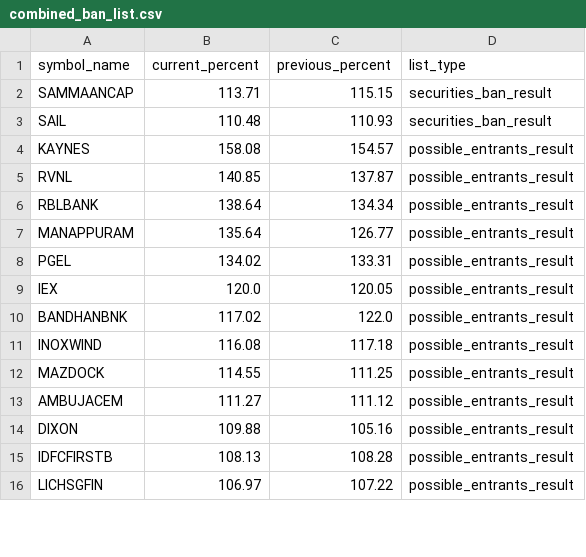
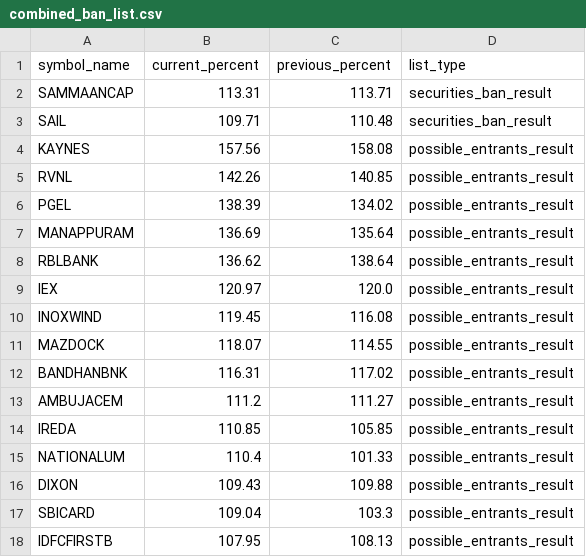
Before and after one commit to tsrajpurohit/MWPL, a CSV file: combined_ban_list.csv, drawn as a sheet; only a part is shown; the diff covers the shown part only.

```diff
--- a/combined_ban_list.csv
+++ b/combined_ban_list.csv
@@ -1,16 +1,18 @@
 symbol_name,current_percent,previous_percent,list_type
-SAMMAANCAP,113.71,115.15,securities_ban_result
-SAIL,110.48,110.93,securities_ban_result
-KAYNES,158.08,154.57,possible_entrants_result
-RVNL,140.85,137.87,possible_entrants_result
-RBLBANK,138.64,134.34,possible_entrants_result
-MANAPPURAM,135.64,126.77,possible_entrants_result
-PGEL,134.02,133.31,possible_entrants_result
-IEX,120.0,120.05,possible_entrants_result
-BANDHANBNK,117.02,122.0,possible_entrants_result
-INOXWIND,116.08,117.18,possible_entrants_result
-MAZDOCK,114.55,111.25,possible_entrants_result
-AMBUJACEM,111.27,111.12,possible_entrants_result
-DIXON,109.88,105.16,possible_entrants_result
-IDFCFIRSTB,108.13,108.28,possible_entrants_result
-LICHSGFIN,106.97,107.22,possible_entrants_result
+SAMMAANCAP,113.31,113.71,securities_ban_result
+SAIL,109.71,110.48,securities_ban_result
+KAYNES,157.56,158.08,possible_entrants_result
+RVNL,142.26,140.85,possible_entrants_result
+PGEL,138.39,134.02,possible_entrants_result
+MANAPPURAM,136.69,135.64,possible_entrants_result
+RBLBANK,136.62,138.64,possible_entrants_result
+IEX,120.97,120.0,possible_entrants_result
+INOXWIND,119.45,116.08,possible_entrants_result
+MAZDOCK,118.07,114.55,possible_entrants_result
+BANDHANBNK,116.31,117.02,possible_entrants_result
+AMBUJACEM,111.2,111.27,possible_entrants_result
+IREDA,110.85,105.85,possible_entrants_result
+NATIONALUM,110.4,101.33,possible_entrants_result
+DIXON,109.43,109.88,possible_entrants_result
+SBICARD,109.04,103.3,possible_entrants_result
+IDFCFIRSTB,107.95,108.13,possible_entrants_result
```
Also changed, not shown: 13 added rows, 14 removed rows and 26 edited cells elsewhere in this file.
